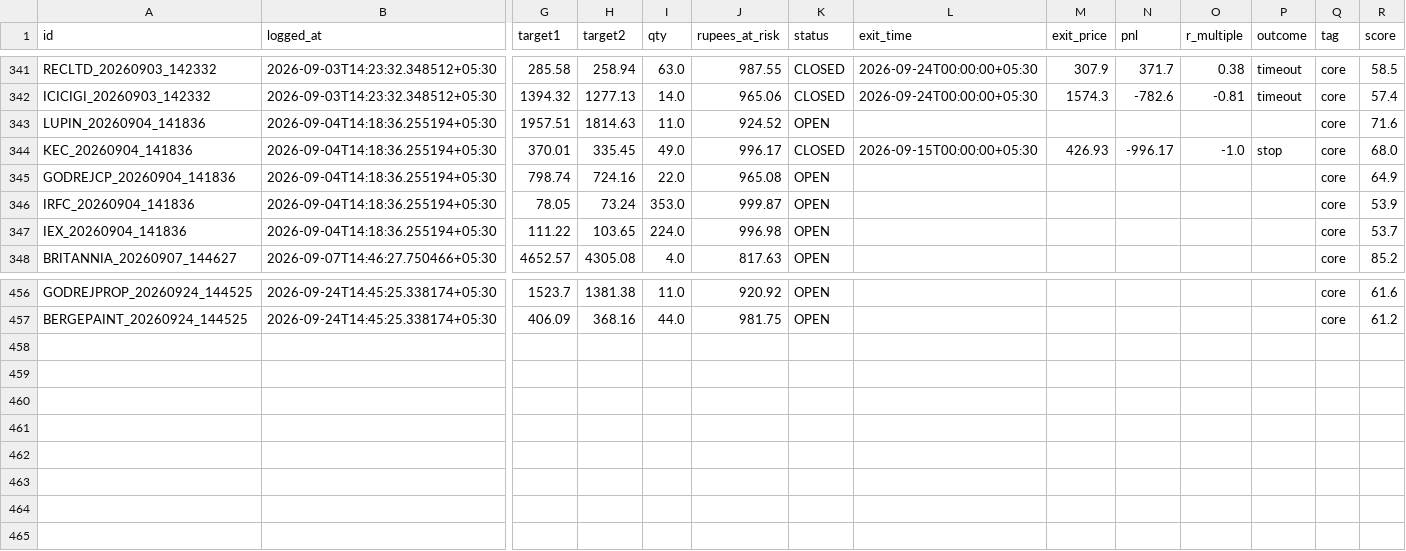
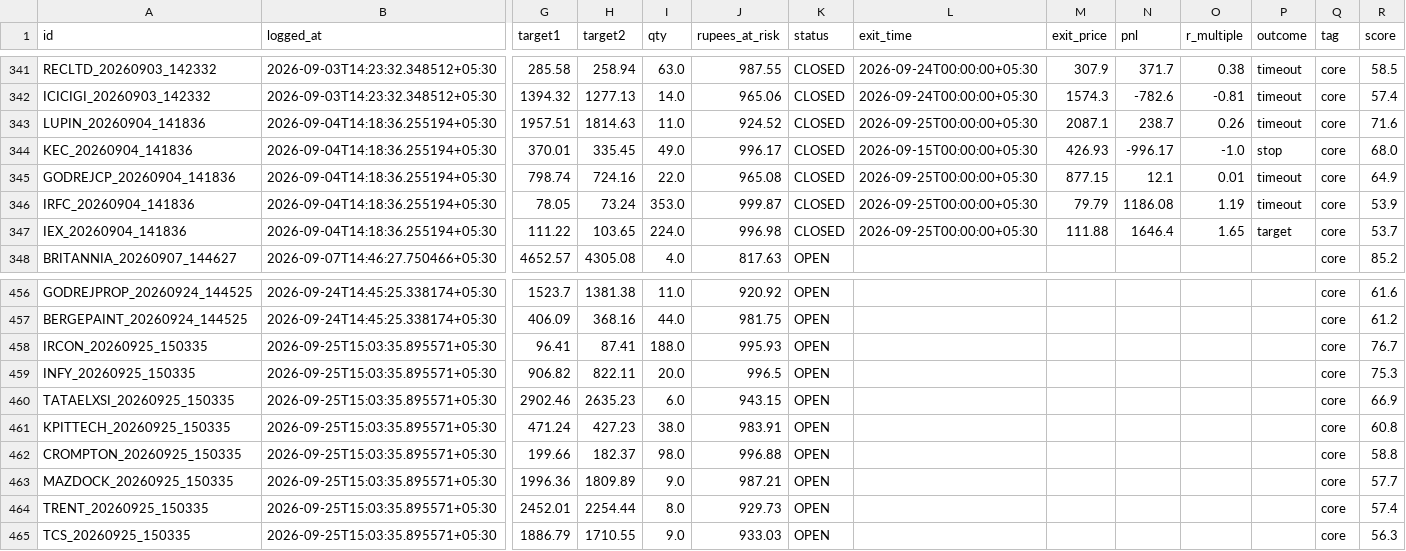
Before and after one commit to Arnav2412/trading-bot, a CSV file: reports/paper_trades.csv, drawn as a sheet; only a part is shown, gaps mark what is left out; rows hold the shown columns only; the diff names each change by its address in the sheet, - before the commit and + after, or states it on an @@ line.

```diff
--- a/reports/paper_trades.csv
+++ b/reports/paper_trades.csv
-K343 (status): OPEN
+K343 (status): CLOSED
-L343 (exit_time): (empty)
+L343 (exit_time): 2026-09-25T00:00:00+05:30
-M343 (exit_price): (empty)
+M343 (exit_price): 2087.1
-N343 (pnl): (empty)
+N343 (pnl): 238.7
-O343 (r_multiple): (empty)
+O343 (r_multiple): 0.26
-P343 (outcome): (empty)
+P343 (outcome): timeout
-K345:K347 (status): OPEN
+K345:K347 (status): CLOSED
-L345:L347 (exit_time): (empty)
+L345:L347 (exit_time): 2026-09-25T00:00:00+05:30
-M345 (exit_price): (empty)
+M345 (exit_price): 877.15
-N345 (pnl): (empty)
+N345 (pnl): 12.1
-O345 (r_multiple): (empty)
+O345 (r_multiple): 0.01
-P345:P346 (outcome): (empty)
+P345:P346 (outcome): timeout
-M346 (exit_price): (empty)
+M346 (exit_price): 79.79
-N346 (pnl): (empty)
+N346 (pnl): 1186.08
-O346 (r_multiple): (empty)
+O346 (r_multiple): 1.19
-M347 (exit_price): (empty)
+M347 (exit_price): 111.88
-N347 (pnl): (empty)
+N347 (pnl): 1646.4
-O347 (r_multiple): (empty)
+O347 (r_multiple): 1.65
-P347 (outcome): (empty)
+P347 (outcome): target
+row 458: IRCON_20260925_150335 | 2026-09-25T15:03:35.895571+05:30 | 96.41 | 87.41 | 188.0 | 995.93 | OPEN |  |  |  |  |  | core | 76.7
+row 459: INFY_20260925_150335 | 2026-09-25T15:03:35.895571+05:30 | 906.82 | 822.11 | 20.0 | 996.5 | OPEN |  |  |  |  |  | core | 75.3
+row 460: TATAELXSI_20260925_150335 | 2026-09-25T15:03:35.895571+05:30 | 2902.46 | 2635.23 | 6.0 | 943.15 | OPEN |  |  |  |  |  | core | 66.9
+row 461: KPITTECH_20260925_150335 | 2026-09-25T15:03:35.895571+05:30 | 471.24 | 427.23 | 38.0 | 983.91 | OPEN |  |  |  |  |  | core | 60.8
+row 462: CROMPTON_20260925_150335 | 2026-09-25T15:03:35.895571+05:30 | 199.66 | 182.37 | 98.0 | 996.88 | OPEN |  |  |  |  |  | core | 58.8
+row 463: MAZDOCK_20260925_150335 | 2026-09-25T15:03:35.895571+05:30 | 1996.36 | 1809.89 | 9.0 | 987.21 | OPEN |  |  |  |  |  | core | 57.7
+row 464: TRENT_20260925_150335 | 2026-09-25T15:03:35.895571+05:30 | 2452.01 | 2254.44 | 8.0 | 929.73 | OPEN |  |  |  |  |  | core | 57.4
+row 465: TCS_20260925_150335 | 2026-09-25T15:03:35.895571+05:30 | 1886.79 | 1710.55 | 9.0 | 933.03 | OPEN |  |  |  |  |  | core | 56.3
```
Also changed, not shown: 4 other files.
